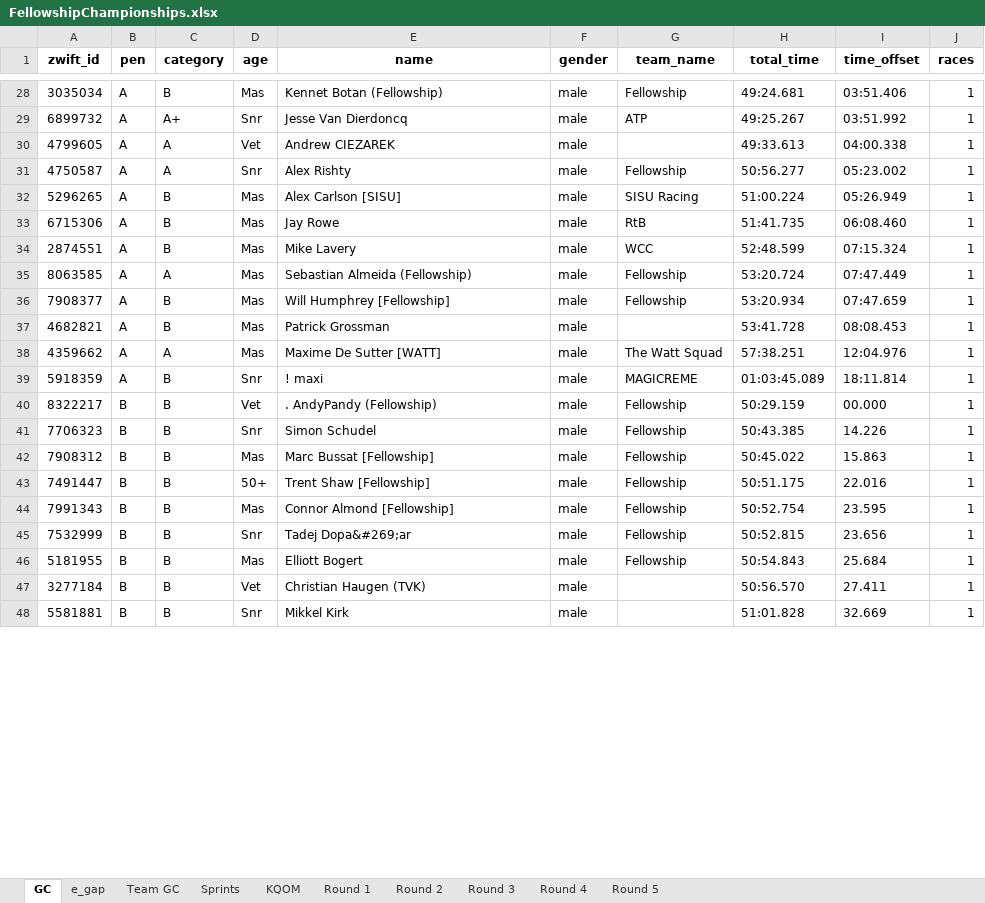
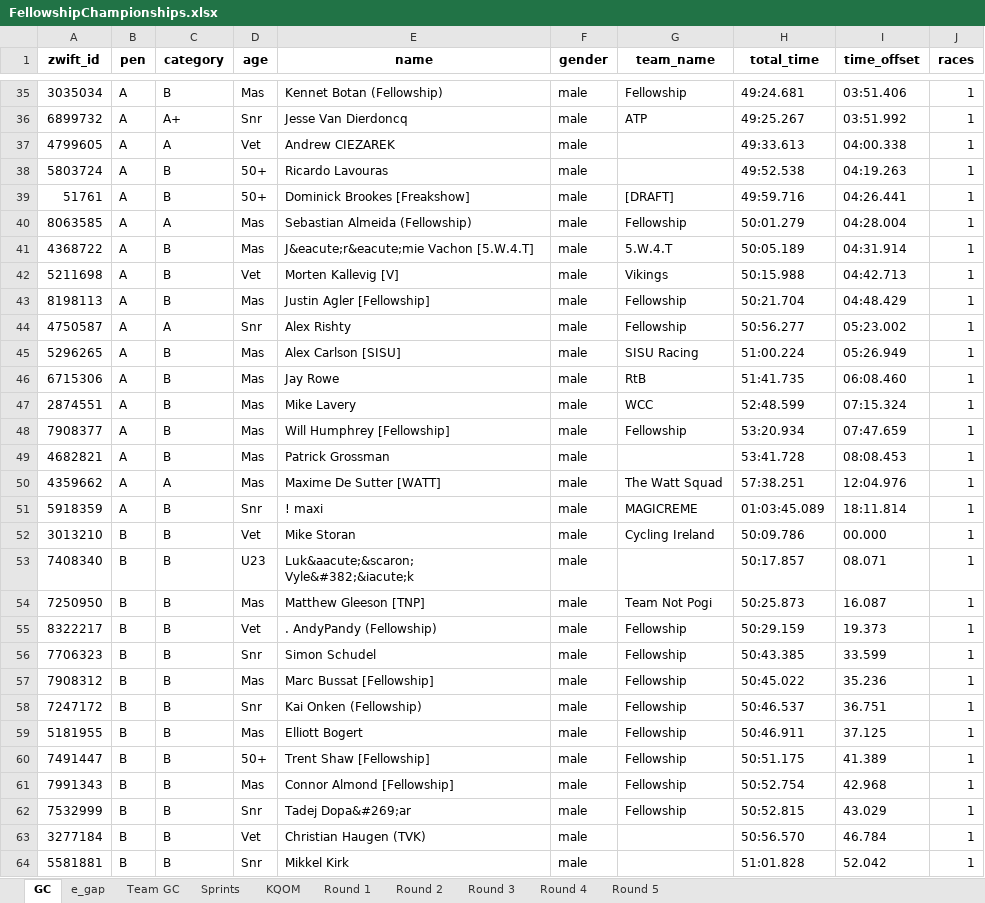
Before and after one commit to gleesonm1/FellowshipRaceSeries, an Excel workbook: FellowshipChampionships/FellowshipChampionships.xlsx, sheet GC, drawn as a sheet; only a part is shown, gaps mark what is left out; values as stored, in another font and other column widths than the file's, no borders; removed rows and columns are numbered as before the commit, all else as after; the diff covers the shown part only; the diff names each change by its address in the sheet, - before the commit and + after, or states it on an @@ line.

```diff
--- a/FellowshipChampionships/FellowshipChampionships.xlsx (sheet GC)
+++ b/FellowshipChampionships/FellowshipChampionships.xlsx (sheet GC)
+row 38: 5803724 | A | B | 50+ | Ricardo Lavouras | male |  | 49:52.538 | 04:19.263 | 1
+row 39: 51761 | A | B | 50+ | Dominick Brookes [Freakshow] | male | [DRAFT] | 49:59.716 | 04:26.441 | 1
+row 40: 8063585 | A | A | Mas | Sebastian Almeida (Fellowship) | male | Fellowship | 50:01.279 | 04:28.004 | 1
+row 41: 4368722 | A | B | Mas | J&eacute;r&eacute;mie Vachon [5.W.4.T] | male | 5.W.4.T | 50:05.189 | 04:31.914 | 1
+row 42: 5211698 | A | B | Vet | Morten Kallevig [V] | male | Vikings | 50:15.988 | 04:42.713 | 1
+row 43: 8198113 | A | B | Mas | Justin Agler [Fellowship] | male | Fellowship | 50:21.704 | 04:48.429 | 1
-row 35: 8063585 | A | A | Mas | Sebastian Almeida (Fellowship) | male | Fellowship | 53:20.724 | 07:47.449 | 1
+row 52: 3013210 | B | B | Vet | Mike Storan | male | Cycling Ireland | 50:09.786 | 00.000 | 1
+row 53: 7408340 | B | B | U23 | Luk&aacute;&scaron; Vyle&#382;&iacute;k | male |  | 50:17.857 | 08.071 | 1
+row 54: 7250950 | B | B | Mas | Matthew Gleeson [TNP] | male | Team Not Pogi | 50:25.873 | 16.087 | 1
-I55 (time_offset): 00.000
+I55 (time_offset): 19.373
-I56 (time_offset): 14.226
+I56 (time_offset): 33.599
-I57 (time_offset): 15.863
+I57 (time_offset): 35.236
+row 58: 7247172 | B | B | Snr | Kai Onken (Fellowship) | male | Fellowship | 50:46.537 | 36.751 | 1
+row 59: 5181955 | B | B | Mas | Elliott Bogert | male | Fellowship | 50:46.911 | 37.125 | 1
-I60 (time_offset): 22.016
+I60 (time_offset): 41.389
-I61 (time_offset): 23.595
+I61 (time_offset): 42.968
-I62 (time_offset): 23.656
+I62 (time_offset): 43.029
-row 46: 5181955 | B | B | Mas | Elliott Bogert | male | Fellowship | 50:54.843 | 25.684 | 1
-I63 (time_offset): 27.411
+I63 (time_offset): 46.784
-I64 (time_offset): 32.669
+I64 (time_offset): 52.042
```
Also changed, not shown: 39 added rows, 1 removed row and 42 edited cells elsewhere in this sheet, sheet KQOM, sheet Sprints, sheet e_gap, sheet Round 1, sheet Team GC.
